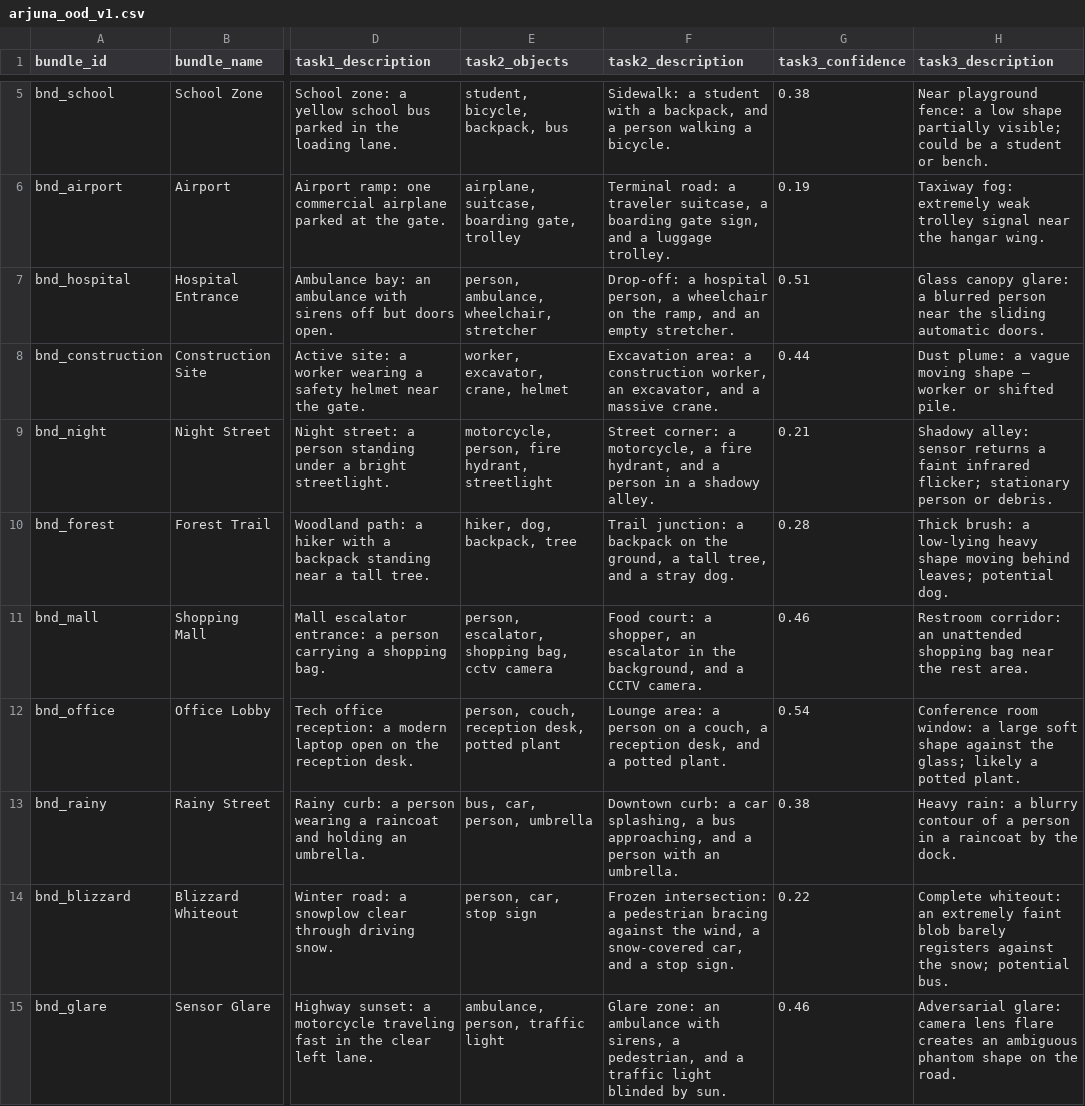
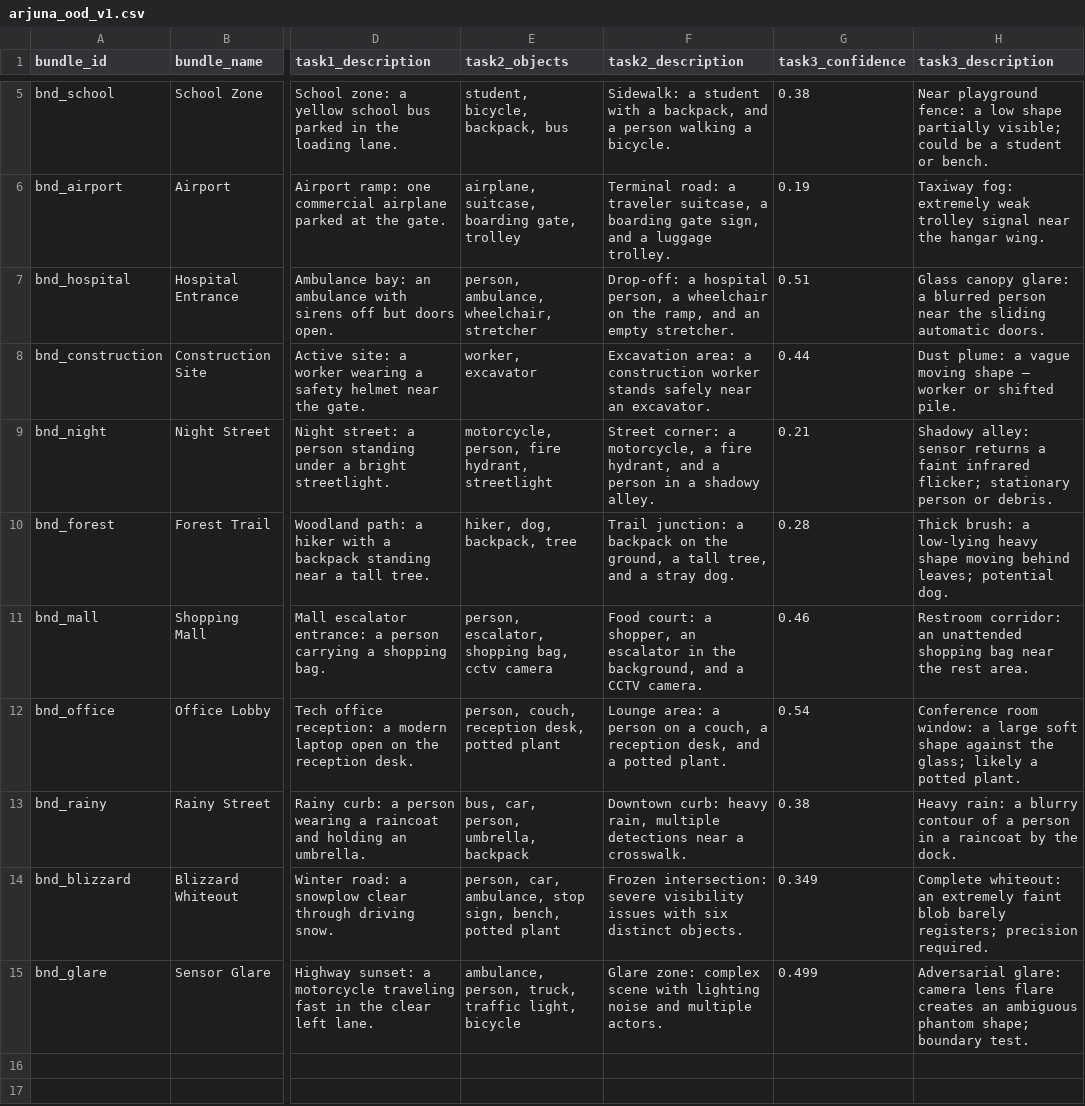
Before and after one commit to AyushKumar-alt/arjuna-env, a CSV file: arjuna_ood_v1.csv, drawn as a sheet; only a part is shown, gaps mark what is left out; the diff names each change by its address in the sheet, - before the commit and + after, or states it on an @@ line.

```diff
--- a/arjuna_ood_v1.csv
+++ b/arjuna_ood_v1.csv
-E8 (task2_objects): worker, excavator, crane, helmet
+E8 (task2_objects): worker, excavator
-F8 (task2_description): …a construction worker, an excavator, and a massive crane.
+F8 (task2_description): …a construction worker stands safely near an excavator.
-E13 (task2_objects): bus, car, person, umbrella
+E13 (task2_objects): bus, car, person, umbrella, backpack
-F13 (task2_description): Downtown curb: a car splashing, a bus approaching, and a person with an umbrella.
+F13 (task2_description): Downtown curb: heavy rain, multiple detections near a crosswalk.
-E14 (task2_objects): person, car, stop sign
+E14 (task2_objects): person, car, ambulance, stop sign, bench, potted plant
-F14 (task2_description): Frozen intersection: a pedestrian bracing against the wind, a snow-covered car, and a stop sign.
+F14 (task2_description): Frozen intersection: severe visibility issues with six distinct objects.
-G14 (task3_confidence): 0.22
+G14 (task3_confidence): 0.349
-H14 (task3_description): …blob barely registers against the snow; potential bus.
+H14 (task3_description): …blob barely registers; precision required.
-E15 (task2_objects): ambulance, person, traffic light
+E15 (task2_objects): ambulance, person, truck, traffic light, bicycle
-F15 (task2_description): Glare zone: an ambulance with sirens, a pedestrian, and a traffic light blinded by sun.
+F15 (task2_description): Glare zone: complex scene with lighting noise and multiple actors.
-G15 (task3_confidence): 0.46
+G15 (task3_confidence): 0.499
-H15 (task3_description): …ambiguous phantom shape on the road.
+H15 (task3_description): …ambiguous phantom shape; boundary test.
```
Also changed, not shown: 11 other files.
